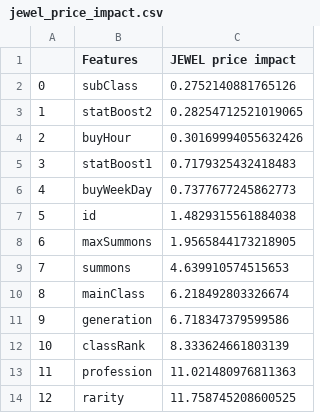
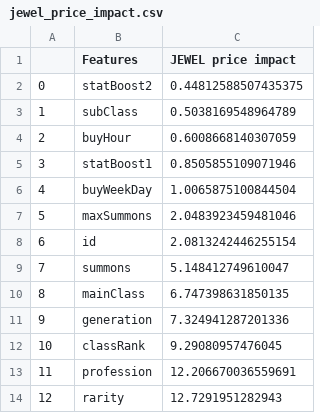
Before and after one commit to dubuisa/dfk-heroes, a CSV file: dfk_heroes/data/jewel_price_impact.csv, drawn as a sheet.

```diff
--- a/dfk_heroes/data/jewel_price_impact.csv
+++ b/dfk_heroes/data/jewel_price_impact.csv
@@ -1,14 +1,14 @@
 ,Features,JEWEL price impact
-0,subClass,0.2752140881765126
-1,statBoost2,0.28254712521019065
-2,buyHour,0.30169994055632426
-3,statBoost1,0.7179325432418483
-4,buyWeekDay,0.7377677245862773
-5,id,1.4829315561884038
-6,maxSummons,1.9565844173218905
-7,summons,4.639910574515653
-8,mainClass,6.218492803326674
-9,generation,6.718347379599586
-10,classRank,8.333624661803139
-11,profession,11.021480976811363
-12,rarity,11.758745208600525
+0,statBoost2,0.44812588507435375
+1,subClass,0.5038169548964789
+2,buyHour,0.6008668140307059
+3,statBoost1,0.8505855109071946
+4,buyWeekDay,1.0065875100844504
+5,maxSummons,2.0483923459481046
+6,id,2.0813242446255154
+7,summons,5.148412749610047
+8,mainClass,6.747398631850135
+9,generation,7.324941287201336
+10,classRank,9.29080957476045
+11,profession,12.206670036559691
+12,rarity,12.7291951282943
```
Also changed, not shown: dfk_heroes/data/cross_validation.csv, 14 other files.
